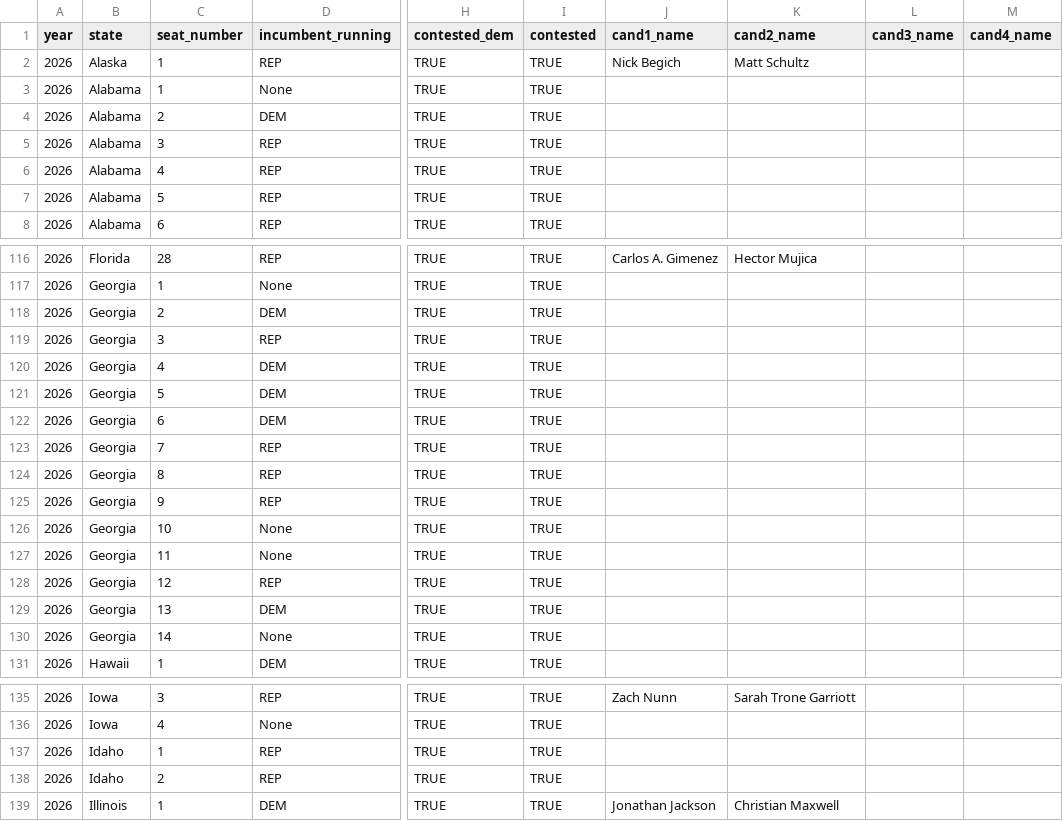
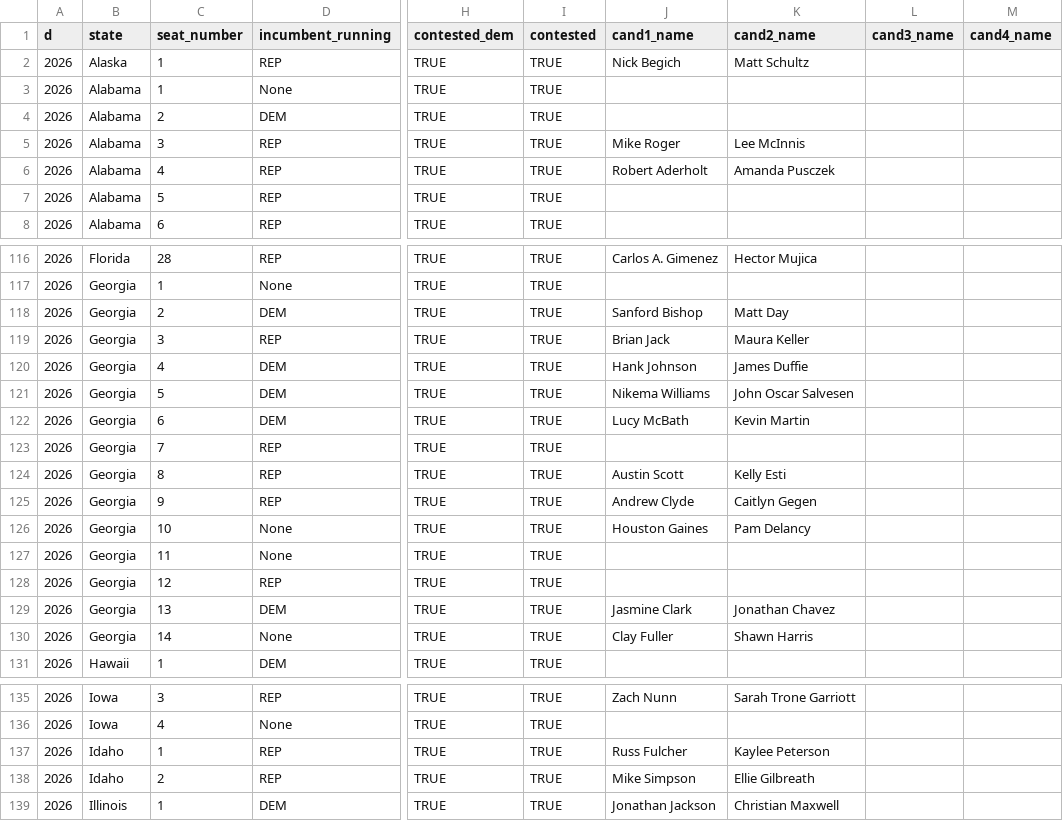
Before and after one commit to thisismactan/US-2026, a CSV file: data/district_data_2026.csv, drawn as a sheet; only a part is shown, gaps mark what is left out; the diff covers the shown part only; the diff names each change by its address in the sheet, - before the commit and + after, or states it on an @@ line.

Commit message:
updated for 19 May 2026 primary winners

```diff
--- a/data/district_data_2026.csv
+++ b/data/district_data_2026.csv
-A1: year
+A1: d
-J5 (cand1_name): (empty)
+J5 (cand1_name): Mike Roger
-K5 (cand2_name): (empty)
+K5 (cand2_name): Lee McInnis
-J6 (cand1_name): (empty)
+J6 (cand1_name): Robert Aderholt
-K6 (cand2_name): (empty)
+K6 (cand2_name): Amanda Pusczek
-J118 (cand1_name): (empty)
+J118 (cand1_name): Sanford Bishop
-K118 (cand2_name): (empty)
+K118 (cand2_name): Matt Day
-J119 (cand1_name): (empty)
+J119 (cand1_name): Brian Jack
-K119 (cand2_name): (empty)
+K119 (cand2_name): Maura Keller
-J120 (cand1_name): (empty)
+J120 (cand1_name): Hank Johnson
-K120 (cand2_name): (empty)
+K120 (cand2_name): James Duffie
-J121 (cand1_name): (empty)
+J121 (cand1_name): Nikema Williams
-K121 (cand2_name): (empty)
+K121 (cand2_name): John Oscar Salvesen
-J122 (cand1_name): (empty)
+J122 (cand1_name): Lucy McBath
-K122 (cand2_name): (empty)
+K122 (cand2_name): Kevin Martin
-J124 (cand1_name): (empty)
+J124 (cand1_name): Austin Scott
-K124 (cand2_name): (empty)
+K124 (cand2_name): Kelly Esti
-J125 (cand1_name): (empty)
+J125 (cand1_name): Andrew Clyde
-K125 (cand2_name): (empty)
+K125 (cand2_name): Caitlyn Gegen
-J126 (cand1_name): (empty)
+J126 (cand1_name): Houston Gaines
-K126 (cand2_name): (empty)
+K126 (cand2_name): Pam Delancy
-J129 (cand1_name): (empty)
+J129 (cand1_name): Jasmine Clark
-K129 (cand2_name): (empty)
+K129 (cand2_name): Jonathan Chavez
-J130 (cand1_name): (empty)
+J130 (cand1_name): Clay Fuller
-K130 (cand2_name): (empty)
+K130 (cand2_name): Shawn Harris
-J137 (cand1_name): (empty)
+J137 (cand1_name): Russ Fulcher
-K137 (cand2_name): (empty)
+K137 (cand2_name): Kaylee Peterson
-J138 (cand1_name): (empty)
+J138 (cand1_name): Mike Simpson
-K138 (cand2_name): (empty)
+K138 (cand2_name): Ellie Gilbreath
```
Also changed, not shown: 32 edited cells elsewhere in this file.
